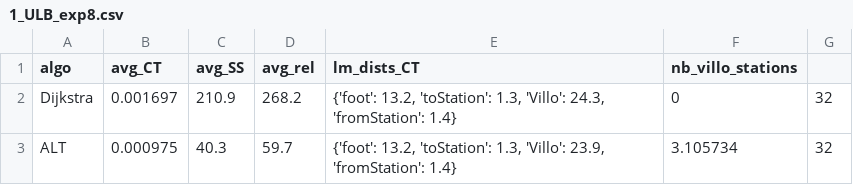
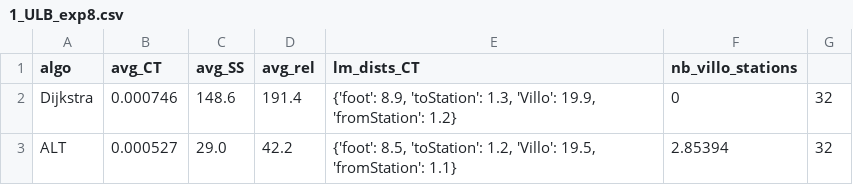
Before and after one commit to AlexandreHnf/MasterThesis, a CSV file: version_py/Benchmarks/Exp8/1_ULB_exp8.csv, drawn as a sheet.

```diff
--- a/version_py/Benchmarks/Exp8/1_ULB_exp8.csv
+++ b/version_py/Benchmarks/Exp8/1_ULB_exp8.csv
@@ -1,3 +1,3 @@
 algo,avg_CT,avg_SS,avg_rel,lm_dists_CT,nb_villo_stations
-Dijkstra,0.001697,210.9,268.2,"{'foot': 13.2, 'toStation': 1.3, 'Villo': 24.3, 'fromStation': 1.4}",0,32
-ALT,0.000975,40.3,59.7,"{'foot': 13.2, 'toStation': 1.3, 'Villo': 23.9, 'fromStation': 1.4}",3.105734,32
+Dijkstra,0.000746,148.6,191.4,"{'foot': 8.9, 'toStation': 1.3, 'Villo': 19.9, 'fromStation': 1.2}",0,32
+ALT,0.000527,29.0,42.2,"{'foot': 8.5, 'toStation': 1.2, 'Villo': 19.5, 'fromStation': 1.1}",2.85394,32
```
Also changed, not shown: version_py/Benchmarks/Exp7/1_ULB_exp7.csv, 8 other files.
